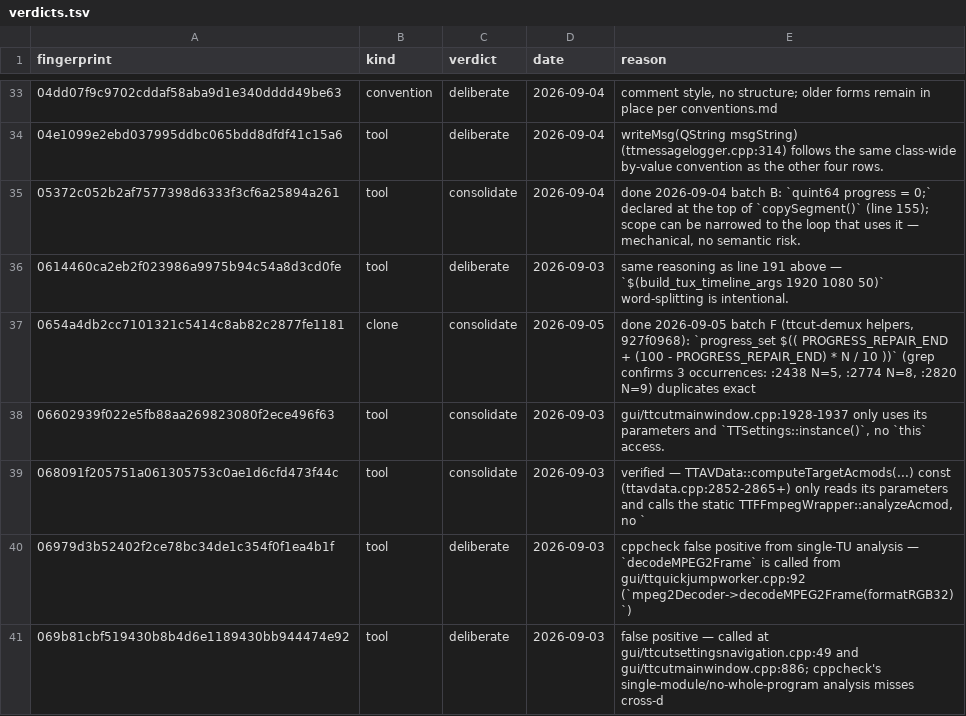
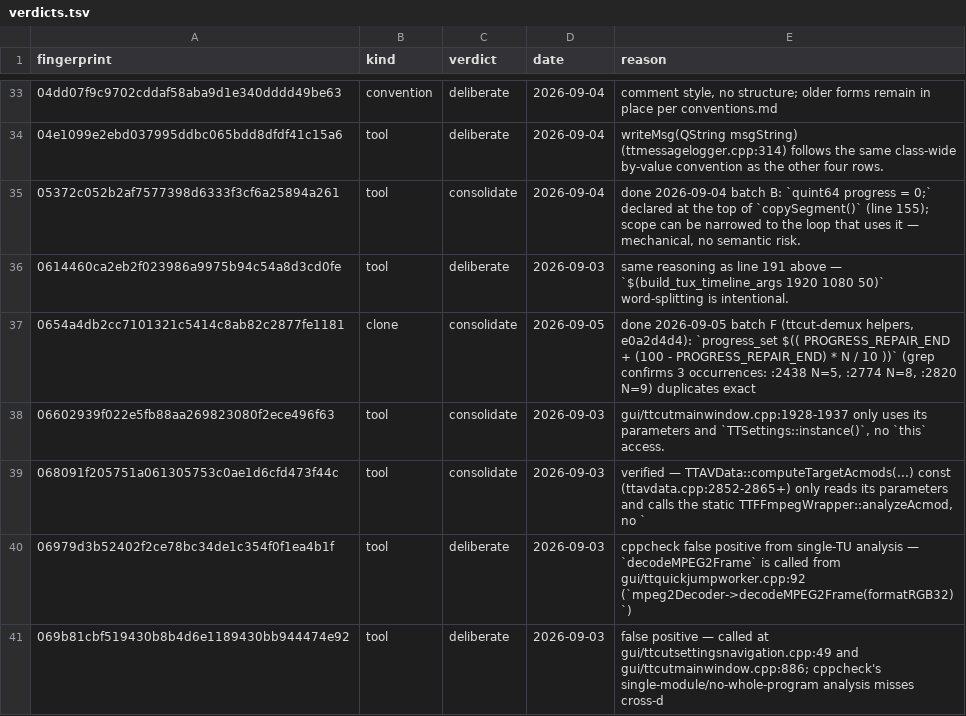
Before and after one commit to MINIXJR/TTCut-ng, a TSV file: docs/code-audit/verdicts.tsv, drawn as a sheet; only a part is shown, gaps mark what is left out; the diff covers the shown part only.

```diff
--- a/docs/code-audit/verdicts.tsv
+++ b/docs/code-audit/verdicts.tsv
@@ -36,3 +36,3 @@ fingerprint	kind	verdict	date	reason
 0614460ca2eb2f023986a9975b94c54a8d3cd0fe	tool	deliberate	2026-09-03	same reasoning as line 191 above — `$(build_tux_timeline_args 1920 1080 50)` word-splitting is intentional.
-0654a4db2cc7101321c5414c8ab82c2877fe1181	clone	consolidate	2026-09-05	done 2026-09-05 batch F (ttcut-demux helpers, 927f0968): `progress_set $(( PROGRESS_REPAIR_END + (100 - PROGRESS_REPAIR_END) * N / 10 ))` (grep confirms 3 occurrences: :2438 N=5, :2774 N=8, :2820 N=9) duplicates exact
+0654a4db2cc7101321c5414c8ab82c2877fe1181	clone	consolidate	2026-09-05	done 2026-09-05 batch F (ttcut-demux helpers, e0a2d4d4): `progress_set $(( PROGRESS_REPAIR_END + (100 - PROGRESS_REPAIR_END) * N / 10 ))` (grep confirms 3 occurrences: :2438 N=5, :2774 N=8, :2820 N=9) duplicates exact
 06602939f022e5fb88aa269823080f2ece496f63	tool	consolidate	2026-09-03	gui/ttcutmainwindow.cpp:1928-1937 only uses its parameters and `TTSettings::instance()`, no `this` access.
```
Also changed, not shown: 36 edited cells elsewhere in this file, 16 other files.
